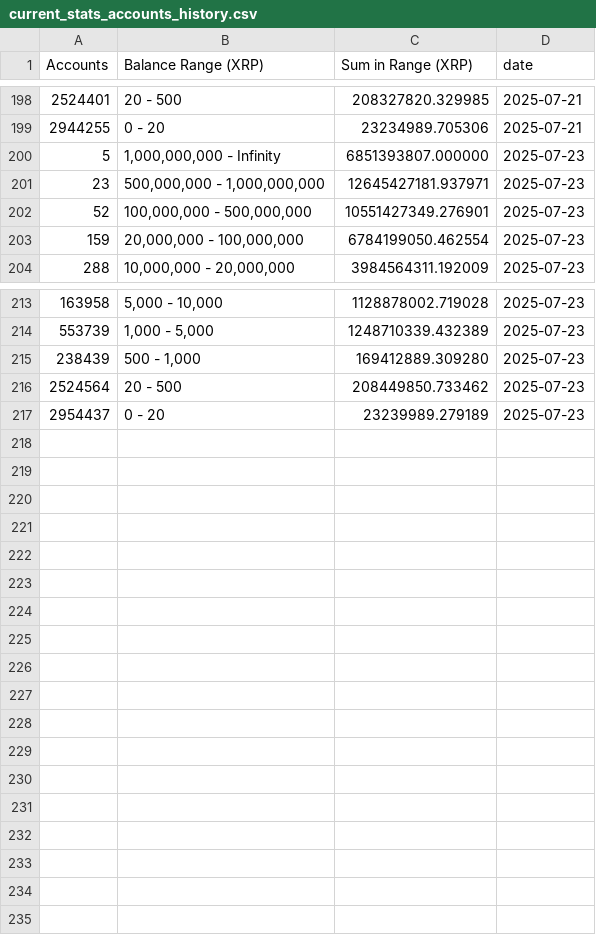
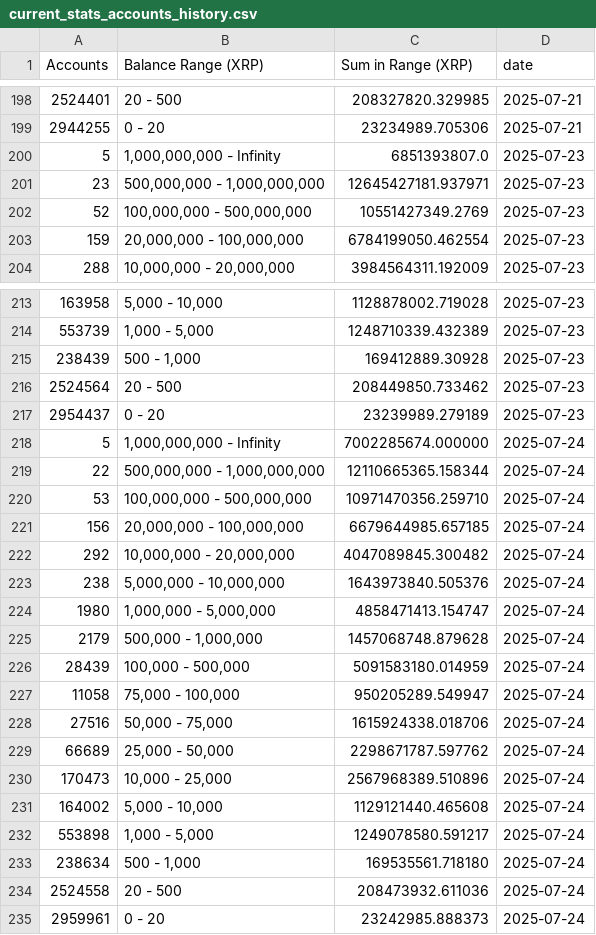
Before and after one commit to DI-main-ai/XRP, a CSV file: csv/current_stats_accounts_history.csv, drawn as a sheet; only a part is shown, gaps mark what is left out.

```diff
--- a/csv/current_stats_accounts_history.csv
+++ b/csv/current_stats_accounts_history.csv
@@ -199,5 +199,5 @@ Accounts,Balance Range (XRP),Sum in Range (XRP),date
 2944255,0 - 20,23234989.705306,2025-07-21
-5,"1,000,000,000 - Infinity",6851393807.000000,2025-07-23
+5,"1,000,000,000 - Infinity",6851393807.0,2025-07-23
 23,"500,000,000 - 1,000,000,000",12645427181.937971,2025-07-23
-52,"100,000,000 - 500,000,000",10551427349.276901,2025-07-23
+52,"100,000,000 - 500,000,000",10551427349.2769,2025-07-23
 159,"20,000,000 - 100,000,000",6784199050.462554,2025-07-23
@@ -214,4 +214,22 @@ Accounts,Balance Range (XRP),Sum in Range (XRP),date
 553739,"1,000 - 5,000",1248710339.432389,2025-07-23
-238439,"500 - 1,000",169412889.309280,2025-07-23
+238439,"500 - 1,000",169412889.30928,2025-07-23
 2524564,20 - 500,208449850.733462,2025-07-23
 2954437,0 - 20,23239989.279189,2025-07-23
+5,"1,000,000,000 - Infinity",7002285674.000000,2025-07-24
+22,"500,000,000 - 1,000,000,000",12110665365.158344,2025-07-24
+53,"100,000,000 - 500,000,000",10971470356.259710,2025-07-24
+156,"20,000,000 - 100,000,000",6679644985.657185,2025-07-24
+292,"10,000,000 - 20,000,000",4047089845.300482,2025-07-24
+238,"5,000,000 - 10,000,000",1643973840.505376,2025-07-24
+1980,"1,000,000 - 5,000,000",4858471413.154747,2025-07-24
+2179,"500,000 - 1,000,000",1457068748.879628,2025-07-24
+28439,"100,000 - 500,000",5091583180.014959,2025-07-24
+11058,"75,000 - 100,000",950205289.549947,2025-07-24
+27516,"50,000 - 75,000",1615924338.018706,2025-07-24
+66689,"25,000 - 50,000",2298671787.597762,2025-07-24
+170473,"10,000 - 25,000",2567968389.510896,2025-07-24
+164002,"5,000 - 10,000",1129121440.465608,2025-07-24
+553898,"1,000 - 5,000",1249078580.591217,2025-07-24
+238634,"500 - 1,000",169535561.718180,2025-07-24
+2524558,20 - 500,208473932.611036,2025-07-24
+2959961,0 - 20,23242985.888373,2025-07-24
```
Also changed, not shown: csv/1,000,000,000_-_Infinity__Series1.csv, csv/1,000,000_-_5,000,000__Series1.csv, 38 other files.
